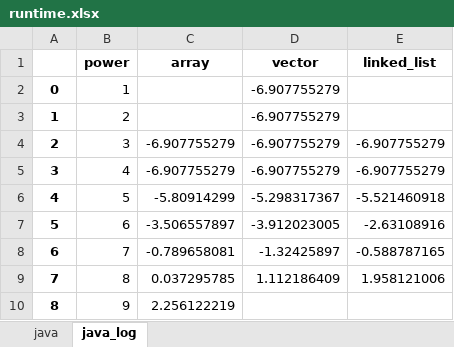
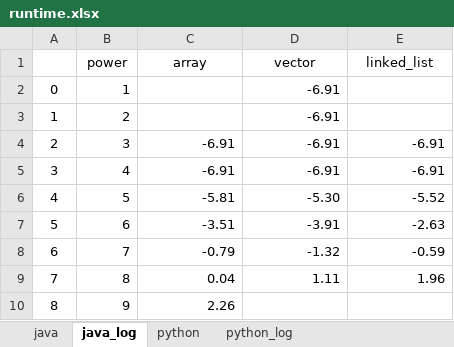
Before and after one commit to craw-fish/cmp220-collection-performance, an Excel workbook: results/runtime.xlsx, sheet java_log, drawn as a sheet; values as stored, in another font and other column widths than the file's, no borders; the diff names each change by its address in the sheet, - before the commit and + after, or states it on an @@ line.

```diff
--- a/results/runtime.xlsx (sheet java_log)
+++ b/results/runtime.xlsx (sheet java_log)
+sheet tab: python
+sheet tab: python_log
-B1:E1 bold: on
+B1:E1 bold: off
-A2:A10 bold: on
+A2:A10 bold: off
-D2:D5 (vector): -6.907755279
+D2:D5 (vector): -6.91
-C4:C5 (array): -6.907755279
+C4:C5 (array): -6.91
-E4:E5 (linked_list): -6.907755279
+E4:E5 (linked_list): -6.91
-C6 (array): -5.80914299
+C6 (array): -5.81
-D6 (vector): -5.298317367
+D6 (vector): -5.30
-E6 (linked_list): -5.521460918
+E6 (linked_list): -5.52
-C7 (array): -3.506557897
+C7 (array): -3.51
-D7 (vector): -3.912023005
+D7 (vector): -3.91
-E7 (linked_list): -2.63108916
+E7 (linked_list): -2.63
-C8 (array): -0.789658081
+C8 (array): -0.79
-D8 (vector): -1.32425897
+D8 (vector): -1.32
-E8 (linked_list): -0.588787165
+E8 (linked_list): -0.59
-C9 (array): 0.037295785
+C9 (array): 0.04
-D9 (vector): 1.112186409
+D9 (vector): 1.11
-E9 (linked_list): 1.958121006
+E9 (linked_list): 1.96
-C10 (array): 2.256122219
+C10 (array): 2.26
```
Also changed, not shown: sheet java, 3 other files.
